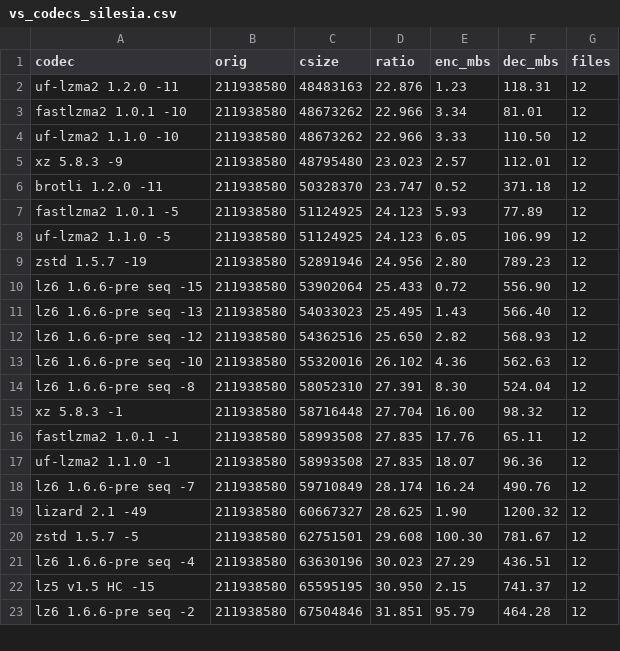
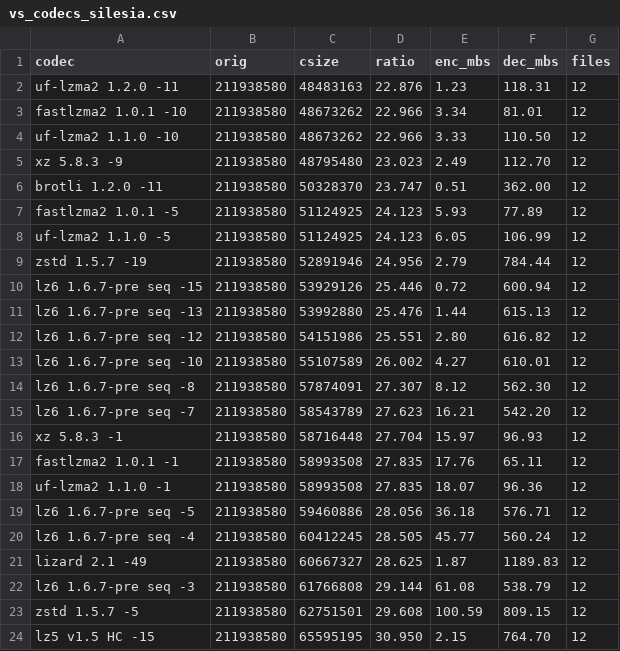
Before and after one commit to YadeWira/lz6, a CSV file: bakeoff/vs_codecs_silesia.csv, drawn as a sheet; only a part is shown; the diff covers the shown part only.

```diff
--- a/bakeoff/vs_codecs_silesia.csv
+++ b/bakeoff/vs_codecs_silesia.csv
@@ -4,20 +4,21 @@ codec,orig,csize,ratio,enc_mbs,dec_mbs,files
 "uf-lzma2 1.1.0 -10",211938580,48673262,22.966,3.33,110.50,12
-"xz 5.8.3 -9",211938580,48795480,23.023,2.57,112.01,12
-"brotli 1.2.0 -11",211938580,50328370,23.747,0.52,371.18,12
+"xz 5.8.3 -9",211938580,48795480,23.023,2.49,112.70,12
+"brotli 1.2.0 -11",211938580,50328370,23.747,0.51,362.00,12
 "fastlzma2 1.0.1 -5",211938580,51124925,24.123,5.93,77.89,12
 "uf-lzma2 1.1.0 -5",211938580,51124925,24.123,6.05,106.99,12
-"zstd 1.5.7 -19",211938580,52891946,24.956,2.80,789.23,12
-"lz6 1.6.6-pre seq -15",211938580,53902064,25.433,0.72,556.90,12
-"lz6 1.6.6-pre seq -13",211938580,54033023,25.495,1.43,566.40,12
-"lz6 1.6.6-pre seq -12",211938580,54362516,25.650,2.82,568.93,12
-"lz6 1.6.6-pre seq -10",211938580,55320016,26.102,4.36,562.63,12
-"lz6 1.6.6-pre seq -8",211938580,58052310,27.391,8.30,524.04,12
-"xz 5.8.3 -1",211938580,58716448,27.704,16.00,98.32,12
+"zstd 1.5.7 -19",211938580,52891946,24.956,2.79,784.44,12
+"lz6 1.6.7-pre seq -15",211938580,53929126,25.446,0.72,600.94,12
+"lz6 1.6.7-pre seq -13",211938580,53992880,25.476,1.44,615.13,12
+"lz6 1.6.7-pre seq -12",211938580,54151986,25.551,2.80,616.82,12
+"lz6 1.6.7-pre seq -10",211938580,55107589,26.002,4.27,610.01,12
+"lz6 1.6.7-pre seq -8",211938580,57874091,27.307,8.12,562.30,12
+"lz6 1.6.7-pre seq -7",211938580,58543789,27.623,16.21,542.20,12
+"xz 5.8.3 -1",211938580,58716448,27.704,15.97,96.93,12
 "fastlzma2 1.0.1 -1",211938580,58993508,27.835,17.76,65.11,12
 "uf-lzma2 1.1.0 -1",211938580,58993508,27.835,18.07,96.36,12
-"lz6 1.6.6-pre seq -7",211938580,59710849,28.174,16.24,490.76,12
-"lizard 2.1 -49",211938580,60667327,28.625,1.90,1200.32,12
-"zstd 1.5.7 -5",211938580,62751501,29.608,100.30,781.67,12
-"lz6 1.6.6-pre seq -4",211938580,63630196,30.023,27.29,436.51,12
-"lz5 v1.5 HC -15",211938580,65595195,30.950,2.15,741.37,12
-"lz6 1.6.6-pre seq -2",211938580,67504846,31.851,95.79,464.28,12
+"lz6 1.6.7-pre seq -5",211938580,59460886,28.056,36.18,576.71,12
+"lz6 1.6.7-pre seq -4",211938580,60412245,28.505,45.77,560.24,12
+"lizard 2.1 -49",211938580,60667327,28.625,1.87,1189.83,12
+"lz6 1.6.7-pre seq -3",211938580,61766808,29.144,61.08,538.79,12
+"zstd 1.5.7 -5",211938580,62751501,29.608,100.59,809.15,12
+"lz5 v1.5 HC -15",211938580,65595195,30.950,2.15,764.70,12
```
Also changed, not shown: 2 added rows, 1 removed row and 27 edited cells elsewhere in this file, bakeoff/vs_codecs_ait.csv, 2 other files.
